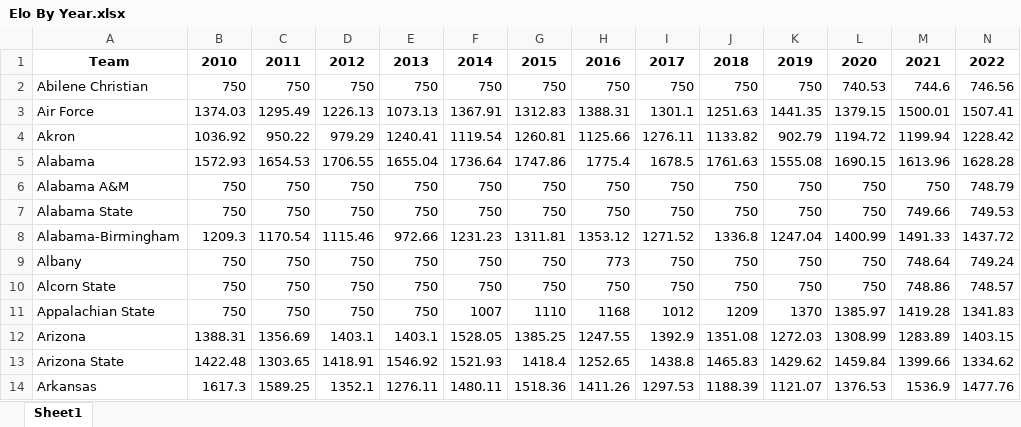
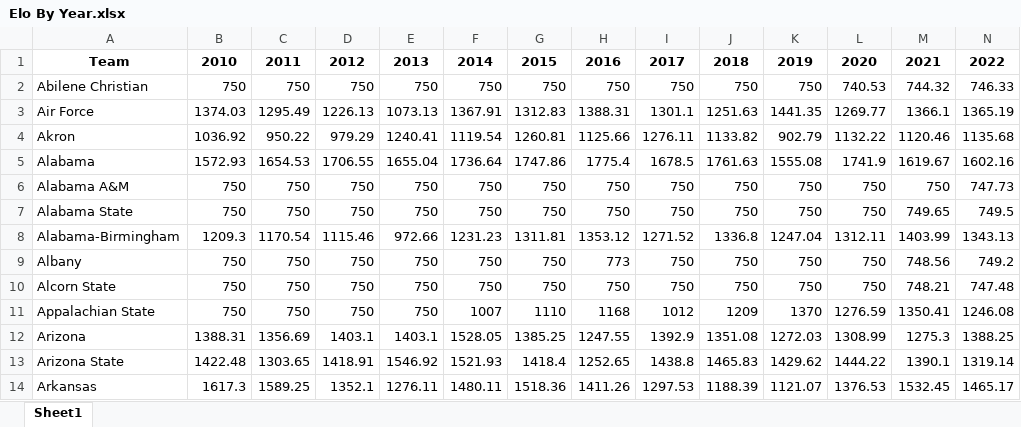
Before and after one commit to beckettsanderson/CFP-Simulator, an Excel workbook: Input Data/Update Elo/Elo By Year.xlsx, sheet Sheet1, drawn as a sheet; only a part is shown; values as stored, in another font and other column widths than the file's, no borders; the diff covers the shown part only; the diff names each change by its address in the sheet, - before the commit and + after, or states it on an @@ line.

```diff
--- a/Input Data/Update Elo/Elo By Year.xlsx (sheet Sheet1)
+++ b/Input Data/Update Elo/Elo By Year.xlsx (sheet Sheet1)
-M2: 744.6
+M2: 744.32
-N2: 746.56
+N2: 746.33
-L3: 1379.15
+L3: 1269.77
-M3: 1500.01
+M3: 1366.1
-N3: 1507.41
+N3: 1365.19
-L4: 1194.72
+L4: 1132.22
-M4: 1199.94
+M4: 1120.46
-N4: 1228.42
+N4: 1135.68
-L5: 1690.15
+L5: 1741.9
-M5: 1613.96
+M5: 1619.67
-N5: 1628.28
+N5: 1602.16
-N6: 748.79
+N6: 747.73
-M7: 749.66
+M7: 749.65
-N7: 749.53
+N7: 749.5
-L8: 1400.99
+L8: 1312.11
-M8: 1491.33
+M8: 1403.99
-N8: 1437.72
+N8: 1343.13
-M9: 748.64
+M9: 748.56
-N9: 749.24
+N9: 749.2
-M10: 748.86
+M10: 748.21
-N10: 748.57
+N10: 747.48
-L11: 1385.97
+L11: 1276.59
-M11: 1419.28
+M11: 1350.41
-N11: 1341.83
+N11: 1246.08
-M12: 1283.89
+M12: 1275.3
-N12: 1403.15
+N12: 1388.25
-L13: 1459.84
+L13: 1444.22
-M13: 1399.66
+M13: 1390.1
-N13: 1334.62
+N13: 1319.14
-M14: 1536.9
+M14: 1532.45
-N14: 1477.76
+N14: 1465.17
```
Also changed, not shown: 495 edited cells elsewhere in this sheet, Input Data/Update Elo/CFB_Sch_20-21.xlsx, Input Data/Update Elo/CFB_Sch_21-22.xlsx, 8 other files.
